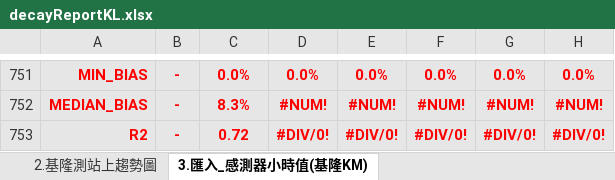
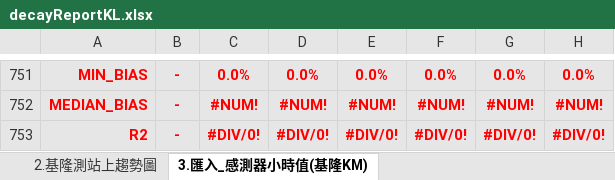
Before and after one commit to karateboy/SensorManager, an Excel workbook: report_template/decayReportKL.xlsx, sheet 3.匯入_感測器小時值(基隆KM), drawn as a sheet; only a part is shown, gaps mark what is left out; values as stored, in another font and other column widths than the file's, no borders; the diff covers the shown part only; the diff names each change by its address in the sheet, - before the commit and + after, or states it on an @@ line.

```diff
--- a/report_template/decayReportKL.xlsx (sheet 3.匯入_感測器小時值(基隆KM))
+++ b/report_template/decayReportKL.xlsx (sheet 3.匯入_感測器小時值(基隆KM))
-C752: 8.3%
+C752: #NUM!
-C753: 0.72
+C753: #DIV/0!
```
Also changed, not shown: other rows of this sheet, formulas that keep their value, charts or pictures, report_template/decayReportPT.xlsx, 1 other file.
